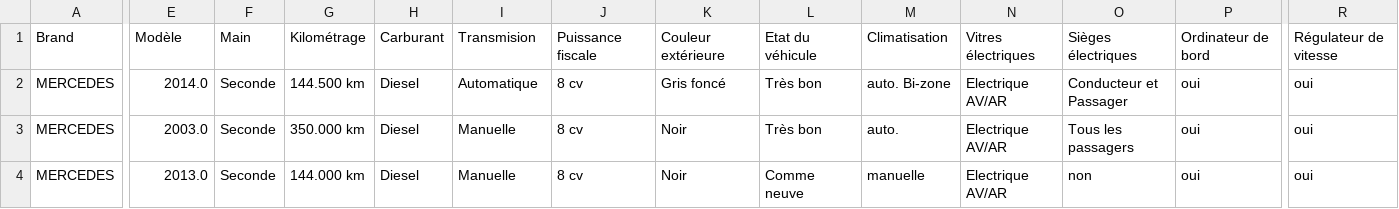
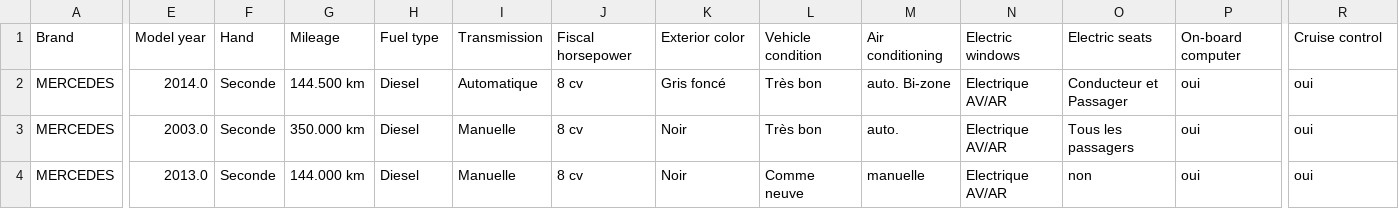
Before and after one commit to JamilaAferhane/Cars-dataset-cleaning-prediction, a CSV file: wandaloo_cars.csv, drawn as a sheet; only a part is shown, gaps mark what is left out; the diff covers the shown part only; the diff names each change by its address in the sheet, - before the commit and + after, or states it on an @@ line.

```diff
--- a/wandaloo_cars.csv
+++ b/wandaloo_cars.csv
-E1: Modèle
+E1: Model year
-F1: Main
+F1: Hand
-G1: Kilométrage
+G1: Mileage
-H1: Carburant
+H1: Fuel type
-I1: Transmision
+I1: Transmission
-J1: Puissance fiscale
+J1: Fiscal horsepower
-K1: Couleur extérieure
+K1: Exterior color
-L1: Etat du véhicule
+L1: Vehicle condition
-M1: Climatisation
+M1: Air conditioning
-N1: Vitres électriques
+N1: Electric windows
-O1: Sièges électriques
+O1: Electric seats
-P1: Ordinateur de bord
+P1: On-board computer
-R1: Régulateur de vitesse
+R1: Cruise control
```
Also changed, not shown: 21 edited cells elsewhere in this file, 1 other file.
